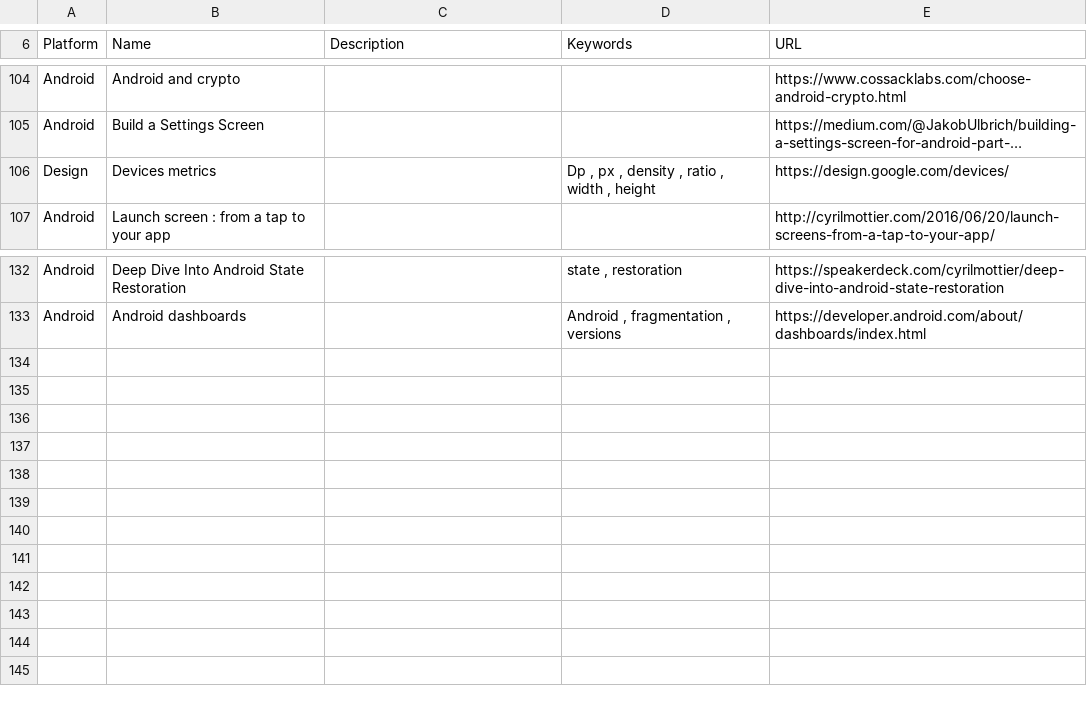
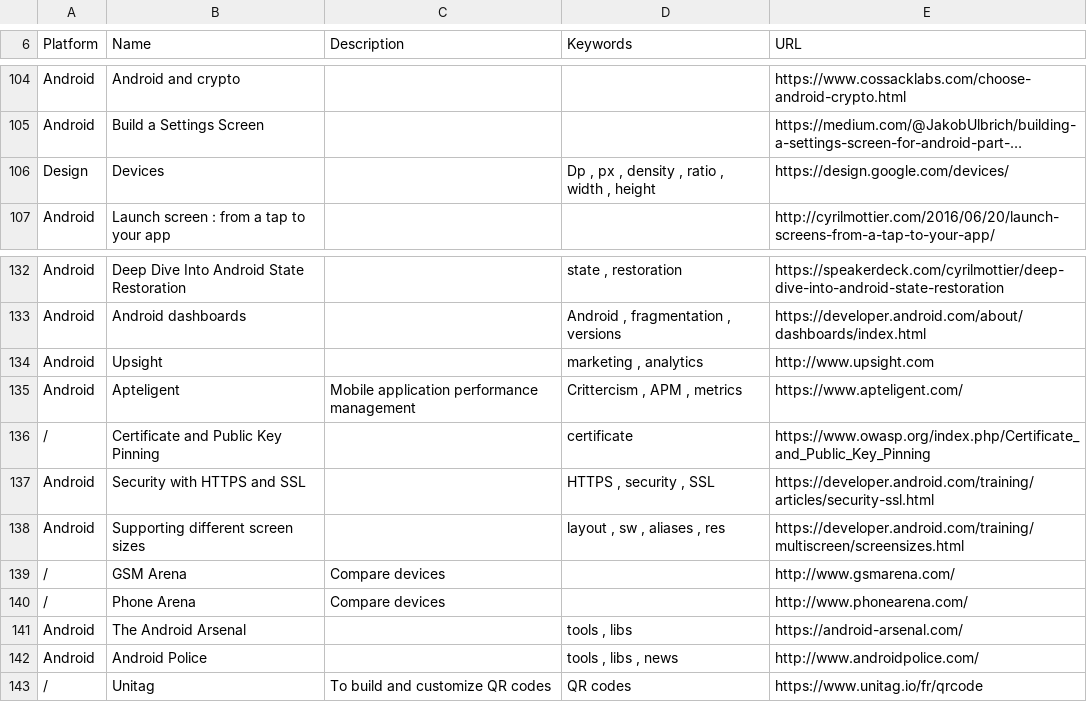
Before and after one commit to vaginessa/Tips-n-tools, a CSV file: Tips-n-tools_WebLinks.csv, drawn as a sheet; only a part is shown, gaps mark what is left out; long unchanged cells end in …; the diff names each change by its address in the sheet, - before the commit and + after, or states it on an @@ line.

```diff
--- a/Tips-n-tools_WebLinks.csv
+++ b/Tips-n-tools_WebLinks.csv
-B106 (Name): Devices metrics
+B106 (Name): Devices
+row 134: Android | Upsight |  | marketing , analytics | http://www.upsight.com
+row 135: Android | Apteligent | Mobile application performance management | Crittercism , APM , metrics | https://www.apteligent.com/
+row 136: / | Certificate and Public Key Pinning |  | certificate | https://www.owasp.org/index.php/Certificate_and_Public_Key_Pinning
+row 137: Android | Security with HTTPS and SSL |  | HTTPS , security , SSL | https://developer.android.com/training/articles/security-ssl.html
+row 138: Android | Supporting different screen sizes |  | layout , sw , aliases , res | https://developer.android.com/training/multiscreen/screensizes.html
+row 139: / | GSM Arena | Compare devices |  | http://www.gsmarena.com/
+row 140: / | Phone Arena | Compare devices |  | http://www.phonearena.com/
+row 141: Android | The Android Arsenal |  | tools , libs | https://android-arsenal.com/
+row 142: Android | Android Police |  | tools , libs , news | http://www.androidpolice.com/
+row 143: / | Unitag | To build and customize QR codes | QR codes | https://www.unitag.io/fr/qrcode
```
Also changed, not shown: Tips-n-tools_Libraries.csv, 4 other files.
